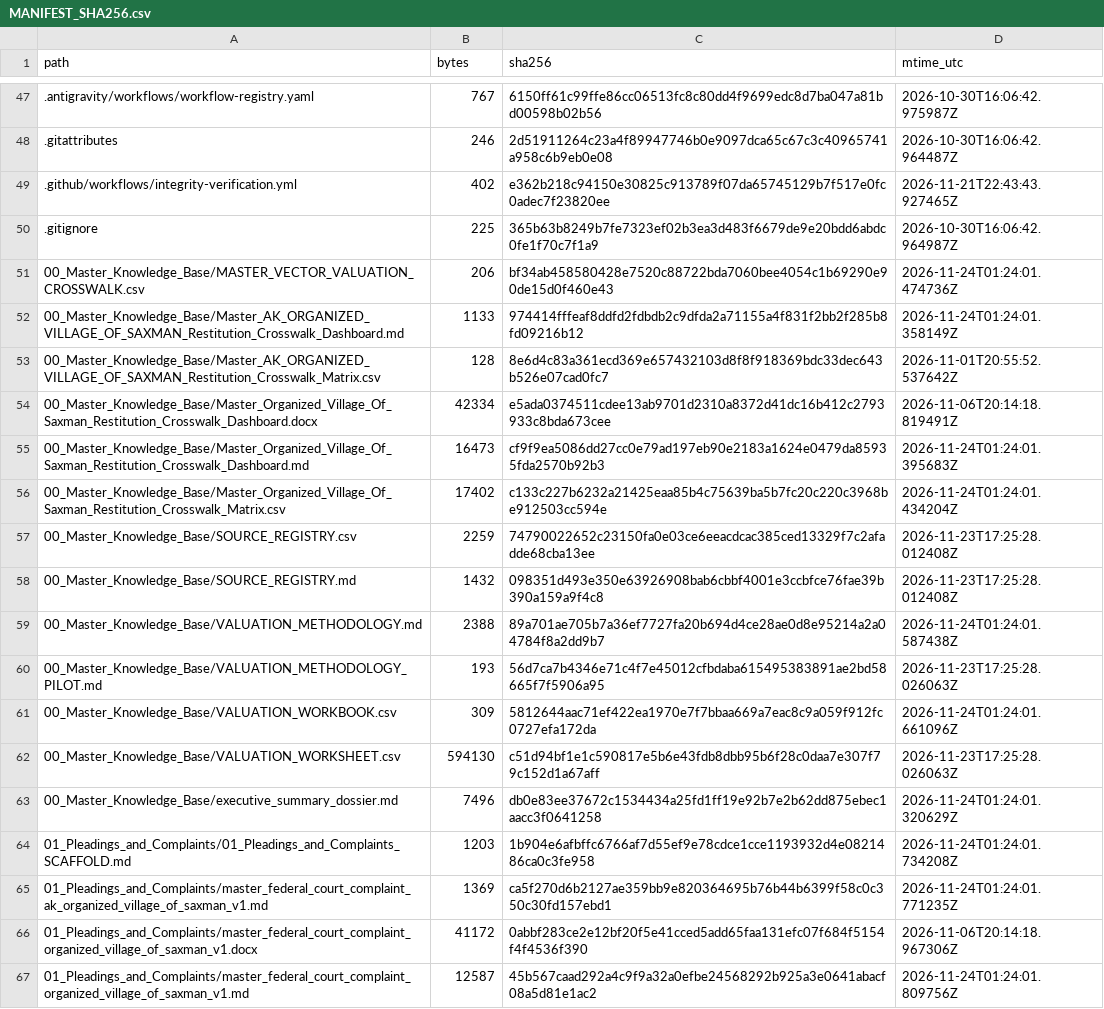
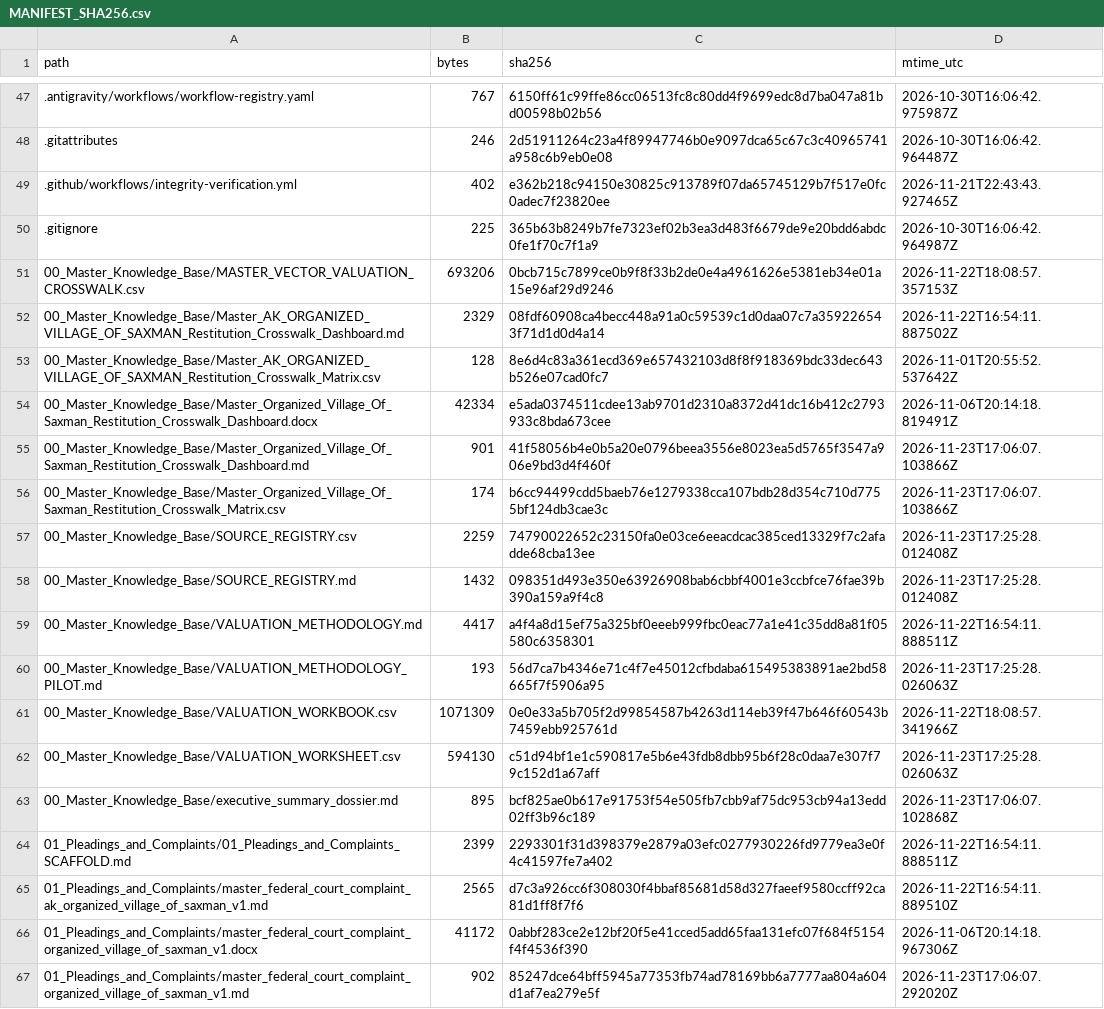
Before and after one commit to GlobalRestitutionAlliance/turtle-island-us-ak-organized-village-of-saxman-master-litigation, a CSV file: 99_Archives_and_Manifests/MANIFEST_SHA256.csv, drawn as a sheet; only a part is shown, gaps mark what is left out; the diff covers the shown part only.

```diff
--- a/99_Archives_and_Manifests/MANIFEST_SHA256.csv
+++ b/99_Archives_and_Manifests/MANIFEST_SHA256.csv
@@ -50,18 +50,18 @@ path,bytes,sha256,mtime_utc
 .gitignore,225,365b63b8249b7fe7323ef02b3ea3d483f6679de9e20bdd6abdc0fe1f70c7f1a9,2026-10-30T16:06:42.964987Z
-00_Master_Knowledge_Base/MASTER_VECTOR_VALUATION_CROSSWALK.csv,206,bf34ab458580428e7520c88722bda7060bee4054c1b69290e90de15d0f460e43,2026-11-24T01:24:01.474736Z
-00_Master_Knowledge_Base/Master_AK_ORGANIZED_VILLAGE_OF_SAXMAN_Restitution_Crosswalk_Dashboard.md,1133,974414fffeaf8ddfd2fdbdb2c9dfda2a71155a4f831f2bb2f285b8fd09216b12,2026-11-24T01:24:01.358149Z
+00_Master_Knowledge_Base/MASTER_VECTOR_VALUATION_CROSSWALK.csv,693206,0bcb715c7899ce0b9f8f33b2de0e4a4961626e5381eb34e01a15e96af29d9246,2026-11-22T18:08:57.357153Z
+00_Master_Knowledge_Base/Master_AK_ORGANIZED_VILLAGE_OF_SAXMAN_Restitution_Crosswalk_Dashboard.md,2329,08fdf60908ca4becc448a91a0c59539c1d0daa07c7a359226543f71d1d0d4a14,2026-11-22T16:54:11.887502Z
 00_Master_Knowledge_Base/Master_AK_ORGANIZED_VILLAGE_OF_SAXMAN_Restitution_Crosswalk_Matrix.csv,128,8e6d4c83a361ecd369e657432103d8f8f918369bdc33dec643b526e07cad0fc7,2026-11-01T20:55:52.537642Z
 00_Master_Knowledge_Base/Master_Organized_Village_Of_Saxman_Restitution_Crosswalk_Dashboard.docx,42334,e5ada0374511cdee13ab9701d2310a8372d41dc16b412c2793933c8bda673cee,2026-11-06T20:14:18.819491Z
-00_Master_Knowledge_Base/Master_Organized_Village_Of_Saxman_Restitution_Crosswalk_Dashboard.md,16473,cf9f9ea5086dd27cc0e79ad197eb90e2183a1624e0479da85935fda2570b92b3,2026-11-24T01:24:01.395683Z
-00_Master_Knowledge_Base/Master_Organized_Village_Of_Saxman_Restitution_Crosswalk_Matrix.csv,17402,c133c227b6232a21425eaa85b4c75639ba5b7fc20c220c3968be912503cc594e,2026-11-24T01:24:01.434204Z
+00_Master_Knowledge_Base/Master_Organized_Village_Of_Saxman_Restitution_Crosswalk_Dashboard.md,901,41f58056b4e0b5a20e0796beea3556e8023ea5d5765f3547a906e9bd3d4f460f,2026-11-23T17:06:07.103866Z
+00_Master_Knowledge_Base/Master_Organized_Village_Of_Saxman_Restitution_Crosswalk_Matrix.csv,174,b6cc94499cdd5baeb76e1279338cca107bdb28d354c710d7755bf124db3cae3c,2026-11-23T17:06:07.103866Z
 00_Master_Knowledge_Base/SOURCE_REGISTRY.csv,2259,74790022652c23150fa0e03ce6eeacdcac385ced13329f7c2afadde68cba13ee,2026-11-23T17:25:28.012408Z
 00_Master_Knowledge_Base/SOURCE_REGISTRY.md,1432,098351d493e350e63926908bab6cbbf4001e3ccbfce76fae39b390a159a9f4c8,2026-11-23T17:25:28.012408Z
-00_Master_Knowledge_Base/VALUATION_METHODOLOGY.md,2388,89a701ae705b7a36ef7727fa20b694d4ce28ae0d8e95214a2a04784f8a2dd9b7,2026-11-24T01:24:01.587438Z
+00_Master_Knowledge_Base/VALUATION_METHODOLOGY.md,4417,a4f4a8d15ef75a325bf0eeeb999fbc0eac77a1e41c35dd8a81f05580c6358301,2026-11-22T16:54:11.888511Z
 00_Master_Knowledge_Base/VALUATION_METHODOLOGY_PILOT.md,193,56d7ca7b4346e71c4f7e45012cfbdaba615495383891ae2bd58665f7f5906a95,2026-11-23T17:25:28.026063Z
-00_Master_Knowledge_Base/VALUATION_WORKBOOK.csv,309,5812644aac71ef422ea1970e7f7bbaa669a7eac8c9a059f912fc0727efa172da,2026-11-24T01:24:01.661096Z
+00_Master_Knowledge_Base/VALUATION_WORKBOOK.csv,1071309,0e0e33a5b705f2d99854587b4263d114eb39f47b646f60543b7459ebb925761d,2026-11-22T18:08:57.341966Z
 00_Master_Knowledge_Base/VALUATION_WORKSHEET.csv,594130,c51d94bf1e1c590817e5b6e43fdb8dbb95b6f28c0daa7e307f79c152d1a67aff,2026-11-23T17:25:28.026063Z
-00_Master_Knowledge_Base/executive_summary_dossier.md,7496,db0e83ee37672c1534434a25fd1ff19e92b7e2b62dd875ebec1aacc3f0641258,2026-11-24T01:24:01.320629Z
-01_Pleadings_and_Complaints/01_Pleadings_and_Complaints_SCAFFOLD.md,1203,1b904e6afbffc6766af7d55ef9e78cdce1cce1193932d4e0821486ca0c3fe958,2026-11-24T01:24:01.734208Z
-01_Pleadings_and_Complaints/master_federal_court_complaint_ak_organized_village_of_saxman_v1.md,1369,ca5f270d6b2127ae359bb9e820364695b76b44b6399f58c0c350c30fd157ebd1,2026-11-24T01:24:01.771235Z
+00_Master_Knowledge_Base/executive_summary_dossier.md,895,bcf825ae0b617e91753f54e505fb7cbb9af75dc953cb94a13edd02ff3b96c189,2026-11-23T17:06:07.102868Z
+01_Pleadings_and_Complaints/01_Pleadings_and_Complaints_SCAFFOLD.md,2399,2293301f31d398379e2879a03efc0277930226fd9779ea3e0f4c41597fe7a402,2026-11-22T16:54:11.888511Z
+01_Pleadings_and_Complaints/master_federal_court_complaint_ak_organized_village_of_saxman_v1.md,2565,d7c3a926cc6f308030f4bbaf85681d58d327faeef9580ccff92ca81d1ff8f7f6,2026-11-22T16:54:11.889510Z
 01_Pleadings_and_Complaints/master_federal_court_complaint_organized_village_of_saxman_v1.docx,41172,0abbf283ce2e12bf20f5e41cced5add65faa131efc07f684f5154f4f4536f390,2026-11-06T20:14:18.967306Z
-01_Pleadings_and_Complaints/master_federal_court_complaint_organized_village_of_saxman_v1.md,12587,45b567caad292a4c9f9a32a0efbe24568292b925a3e0641abacf08a5d81e1ac2,2026-11-24T01:24:01.809756Z
+01_Pleadings_and_Complaints/master_federal_court_complaint_organized_village_of_saxman_v1.md,902,85247dce64bff5945a77353fb74ad78169bb6a7777aa804a604d1af7ea279e5f,2026-11-23T17:06:07.292020Z
```
Also changed, not shown: 80 edited cells elsewhere in this file, 37 other files.
